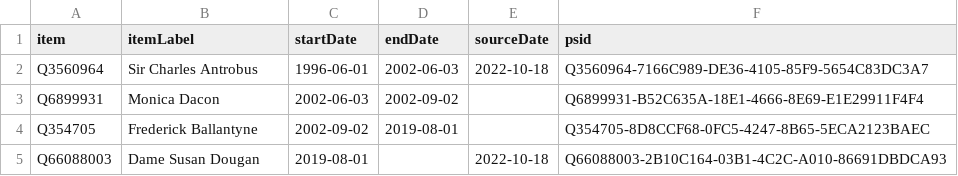
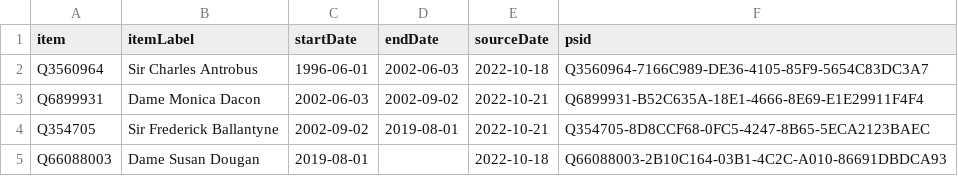
Before and after one commit to every-politician-scrapers/st-vincent-and-the-grenadines, a CSV file: sources/wpoffice/governor-general/wikidata.csv, drawn as a sheet.

Commit message:
Compare external sources to Wikidata

```diff
--- a/sources/wpoffice/governor-general/wikidata.csv
+++ b/sources/wpoffice/governor-general/wikidata.csv
@@ -2,4 +2,4 @@ item,itemLabel,startDate,endDate,sourceDate,psid
 Q3560964,Sir Charles Antrobus,1996-06-01,2002-06-03,2022-10-18,Q3560964-7166C989-DE36-4105-85F9-5654C83DC3A7
-Q6899931,Monica Dacon,2002-06-03,2002-09-02,,Q6899931-B52C635A-18E1-4666-8E69-E1E29911F4F4
-Q354705,Frederick Ballantyne,2002-09-02,2019-08-01,,Q354705-8D8CCF68-0FC5-4247-8B65-5ECA2123BAEC
+Q6899931,Dame Monica Dacon,2002-06-03,2002-09-02,2022-10-21,Q6899931-B52C635A-18E1-4666-8E69-E1E29911F4F4
+Q354705,Sir Frederick Ballantyne,2002-09-02,2019-08-01,2022-10-21,Q354705-8D8CCF68-0FC5-4247-8B65-5ECA2123BAEC
 Q66088003,Dame Susan Dougan,2019-08-01,,2022-10-18,Q66088003-2B10C164-03B1-4C2C-A010-86691DBDCA93
```
Also changed, not shown: sources/cabinet/2022-06-idg/diff.csv, sources/cabinet/2022-06-idg/wikidata.csv, 1 other file.
